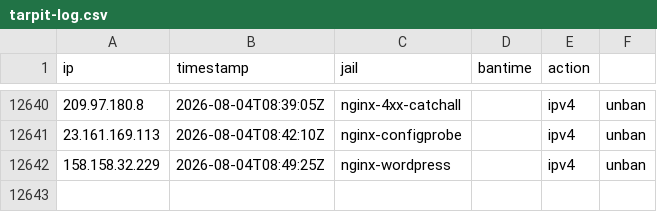
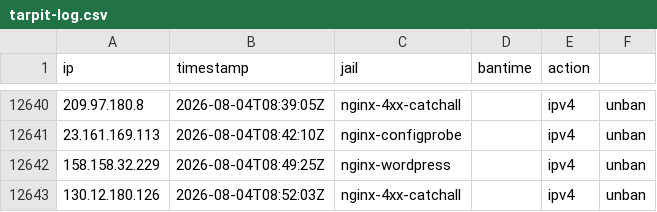
Before and after one commit to perrins-p/EDL, a CSV file: tarpit-log.csv, drawn as a sheet; only a part is shown, gaps mark what is left out.

Commit message:
unban 130.12.180.126 (nginx-4xx-catchall)

```diff
--- a/tarpit-log.csv
+++ b/tarpit-log.csv
@@ -12642 +12642,2 @@ ip,timestamp,jail,bantime,action
 158.158.32.229,2026-08-04T08:49:25Z,nginx-wordpress,,ipv4,unban
+130.12.180.126,2026-08-04T08:52:03Z,nginx-4xx-catchall,,ipv4,unban
```
Also changed, not shown: 2 other files.
